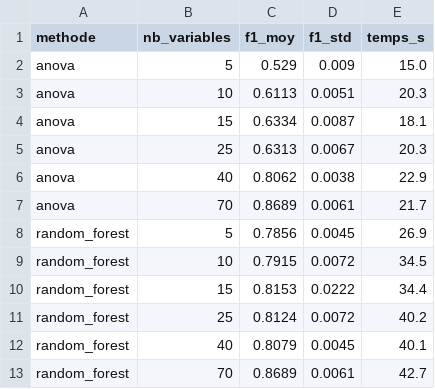
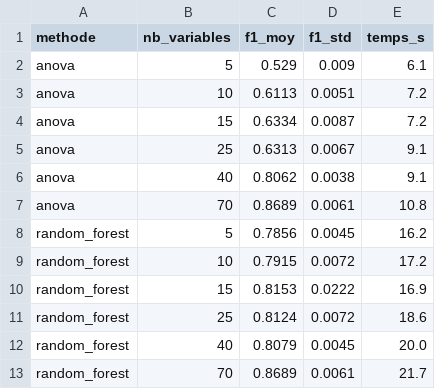
Before and after one commit to Nassimh70/com.ids_cicids2017_ml.app, a CSV file: ids-project/reports/tables/courbe_selection.csv, drawn as a sheet.

```diff
--- a/ids-project/reports/tables/courbe_selection.csv
+++ b/ids-project/reports/tables/courbe_selection.csv
@@ -1,13 +1,13 @@
 methode,nb_variables,f1_moy,f1_std,temps_s
-anova,5,0.529,0.009,15.0
-anova,10,0.6113,0.0051,20.3
-anova,15,0.6334,0.0087,18.1
-anova,25,0.6313,0.0067,20.3
-anova,40,0.8062,0.0038,22.9
-anova,70,0.8689,0.0061,21.7
-random_forest,5,0.7856,0.0045,26.9
-random_forest,10,0.7915,0.0072,34.5
-random_forest,15,0.8153,0.0222,34.4
-random_forest,25,0.8124,0.0072,40.2
-random_forest,40,0.8079,0.0045,40.1
-random_forest,70,0.8689,0.0061,42.7
+anova,5,0.529,0.009,6.1
+anova,10,0.6113,0.0051,7.2
+anova,15,0.6334,0.0087,7.2
+anova,25,0.6313,0.0067,9.1
+anova,40,0.8062,0.0038,9.1
+anova,70,0.8689,0.0061,10.8
+random_forest,5,0.7856,0.0045,16.2
+random_forest,10,0.7915,0.0072,17.2
+random_forest,15,0.8153,0.0222,16.9
+random_forest,25,0.8124,0.0072,18.6
+random_forest,40,0.8079,0.0045,20.0
+random_forest,70,0.8689,0.0061,21.7
```
Also changed, not shown: 8 other files.
